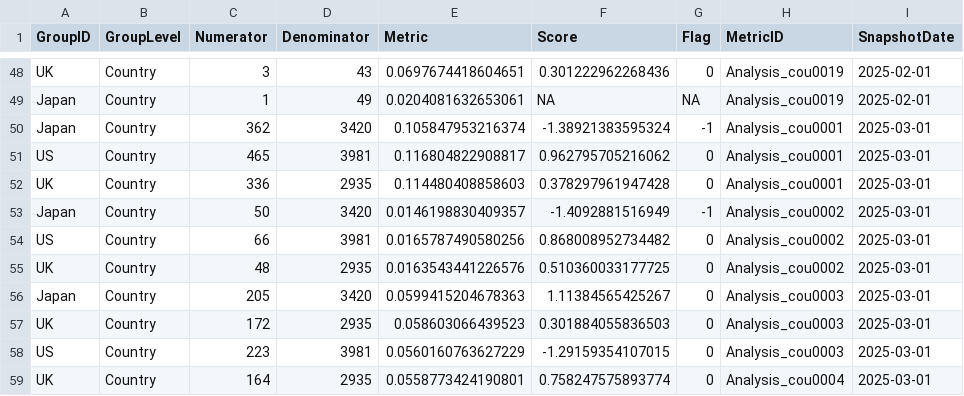
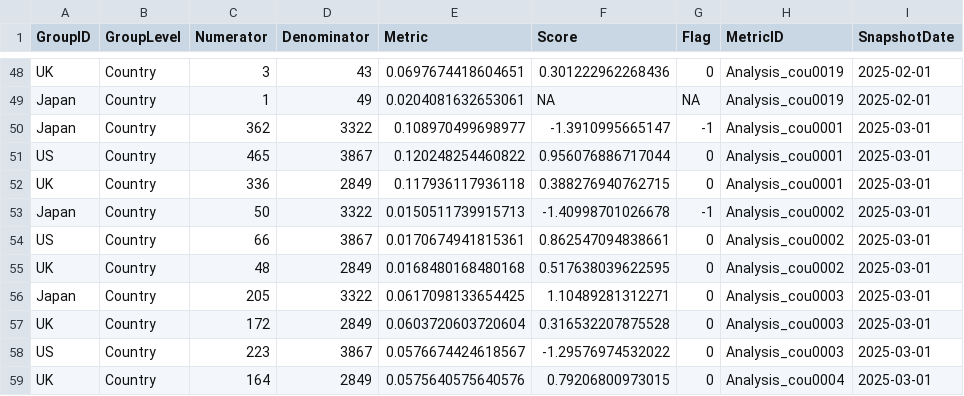
Before and after one commit to Gilead-Public/gsm.core, a CSV file: data-raw/reportingResults_country.csv, drawn as a sheet; only a part is shown, gaps mark what is left out; the diff covers the shown part only; the diff names each change by its address in the sheet, - before the commit and + after, or states it on an @@ line.

```diff
--- a/data-raw/reportingResults_country.csv
+++ b/data-raw/reportingResults_country.csv
-D50 (Denominator): 3420
+D50 (Denominator): 3322
-E50 (Metric): 0.105847953216374
+E50 (Metric): 0.108970499698977
-F50 (Score): -1.38921383595324
+F50 (Score): -1.3910995665147
-D51 (Denominator): 3981
+D51 (Denominator): 3867
-E51 (Metric): 0.116804822908817
+E51 (Metric): 0.120248254460822
-F51 (Score): 0.962795705216062
+F51 (Score): 0.956076886717044
-D52 (Denominator): 2935
+D52 (Denominator): 2849
-E52 (Metric): 0.114480408858603
+E52 (Metric): 0.117936117936118
-F52 (Score): 0.378297961947428
+F52 (Score): 0.388276940762715
-D53 (Denominator): 3420
+D53 (Denominator): 3322
-E53 (Metric): 0.0146198830409357
+E53 (Metric): 0.0150511739915713
-F53 (Score): -1.4092881516949
+F53 (Score): -1.40998701026678
-D54 (Denominator): 3981
+D54 (Denominator): 3867
-E54 (Metric): 0.0165787490580256
+E54 (Metric): 0.0170674941815361
-F54 (Score): 0.868008952734482
+F54 (Score): 0.862547094838661
-D55 (Denominator): 2935
+D55 (Denominator): 2849
-E55 (Metric): 0.0163543441226576
+E55 (Metric): 0.0168480168480168
-F55 (Score): 0.510360033177725
+F55 (Score): 0.517638039622595
-D56 (Denominator): 3420
+D56 (Denominator): 3322
-E56 (Metric): 0.0599415204678363
+E56 (Metric): 0.0617098133654425
-F56 (Score): 1.11384565425267
+F56 (Score): 1.10489281312271
-D57 (Denominator): 2935
+D57 (Denominator): 2849
-E57 (Metric): 0.058603066439523
+E57 (Metric): 0.0603720603720604
-F57 (Score): 0.301884055836503
+F57 (Score): 0.316532207875528
-D58 (Denominator): 3981
+D58 (Denominator): 3867
-E58 (Metric): 0.0560160763627229
+E58 (Metric): 0.0576674424618567
-F58 (Score): -1.29159354107015
+F58 (Score): -1.29576974532022
-D59 (Denominator): 2935
+D59 (Denominator): 2849
-E59 (Metric): 0.0558773424190801
+E59 (Metric): 0.0575640575640576
-F59 (Score): 0.758247575893774
+F59 (Score): 0.79206800973015
```
Also changed, not shown: 42 edited cells elsewhere in this file, data-raw/analyticsInput.csv, data-raw/analyticsInput_country.csv, 33 other files.
